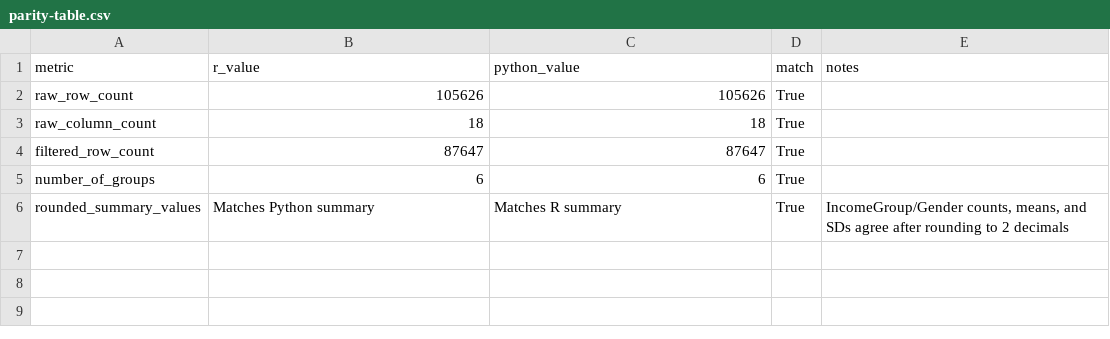
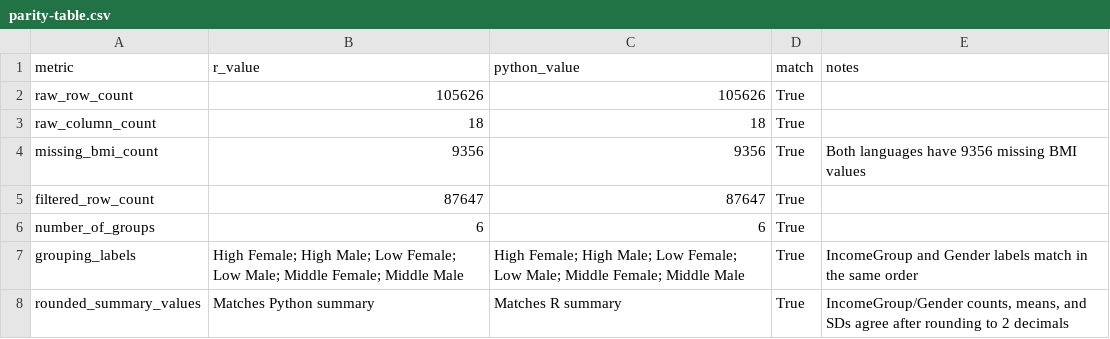
Before and after one commit to humnahr/HDSx-workspace, a CSV file: assignments/assignment04-polyglot/submission/parity-table.csv, drawn as a sheet.

Commit message:
Refine Assignment 4 parity checks

```diff
--- a/assignments/assignment04-polyglot/submission/parity-table.csv
+++ b/assignments/assignment04-polyglot/submission/parity-table.csv
@@ -3,4 +3,6 @@ raw_row_count,105626,105626,True,
 raw_column_count,18,18,True,
+missing_bmi_count,9356,9356,True,Both languages have 9356 missing BMI values
 filtered_row_count,87647,87647,True,
 number_of_groups,6,6,True,
+grouping_labels,High Female; High Male; Low Female; Low Male; Middle Female; Middle Male,High Female; High Male; Low Female; Low Male; Middle Female; Middle Male,True,IncomeGroup and Gender labels match in the same order
 rounded_summary_values,Matches Python summary,Matches R summary,True,"IncomeGroup/Gender counts, means, and SDs agree after rounding to 2 decimals"
```
Also changed, not shown: 4 other files.
